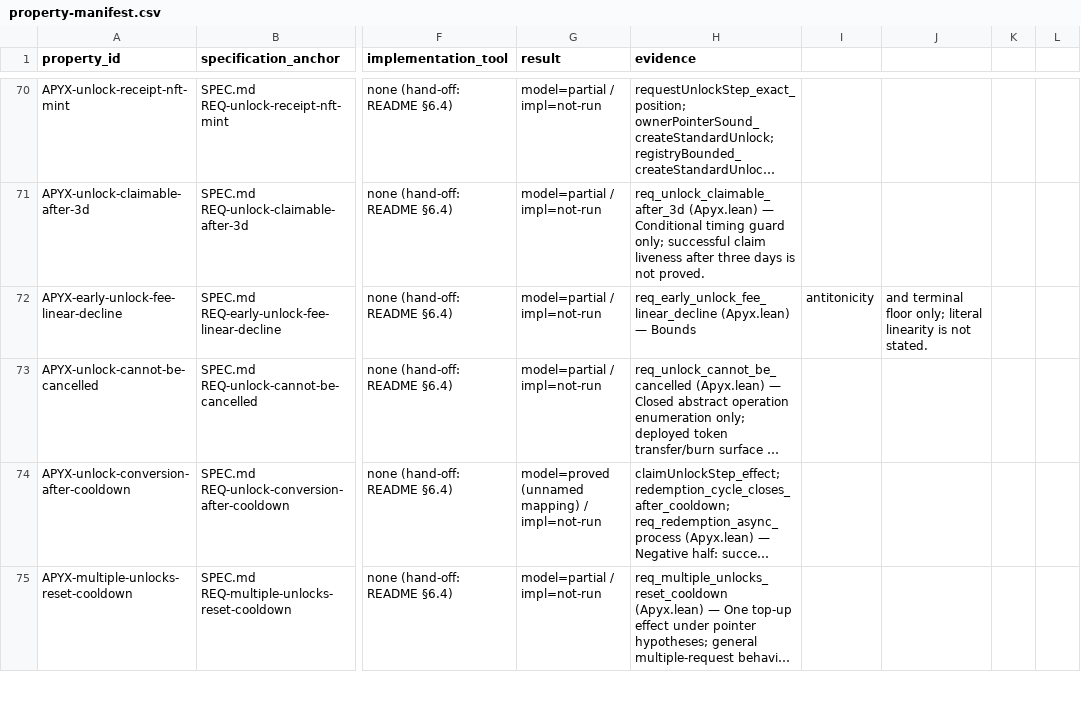
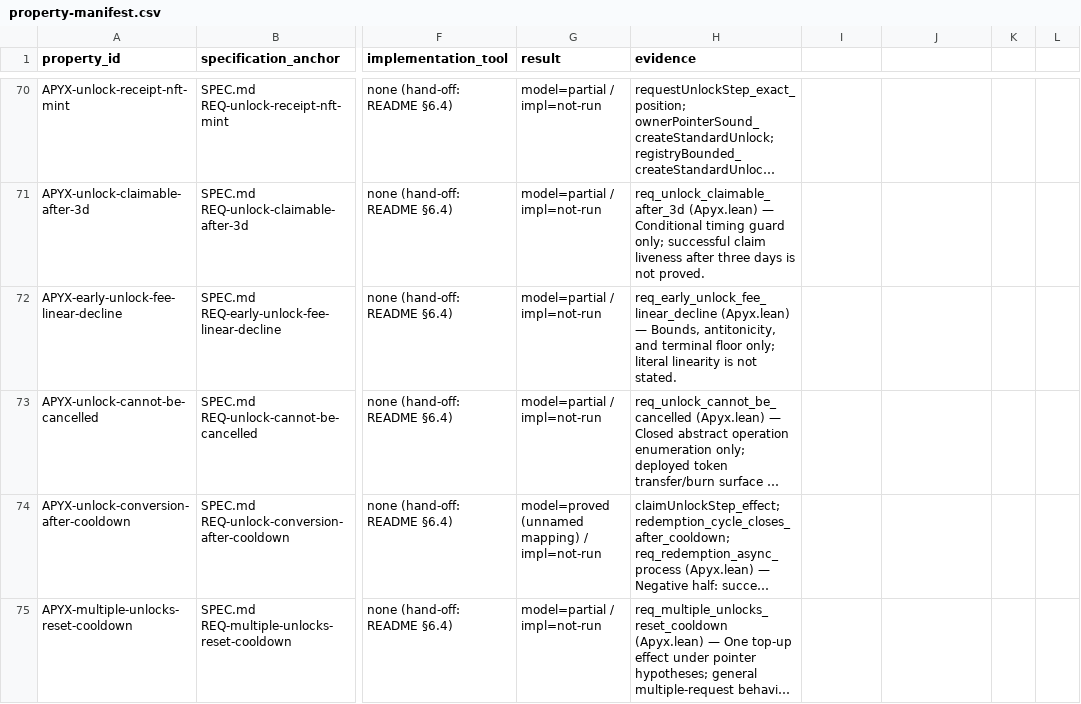
Before and after one commit to NyxFoundation/docs2formalspec, a CSV file: outputs/apyx/property-manifest.csv, drawn as a sheet; only a part is shown, gaps mark what is left out; long unchanged cells end in …; the diff covers the shown part only; the diff names each change by its address in the sheet, - before the commit and + after, or states it on an @@ line.

```diff
--- a/outputs/apyx/property-manifest.csv
+++ b/outputs/apyx/property-manifest.csv
-H72 (evidence): …(Apyx.lean) — Bounds
+H72 (evidence): …(Apyx.lean) — Bounds, antitonicity, and terminal floor only; literal linearity is not stated.
-I72: antitonicity
+I72: (empty)
-J72: and terminal floor only; literal linearity is not stated.
+J72: (empty)
```
Also changed, not shown: 6 added rows and 26 edited cells elsewhere in this file, 8 other files.
